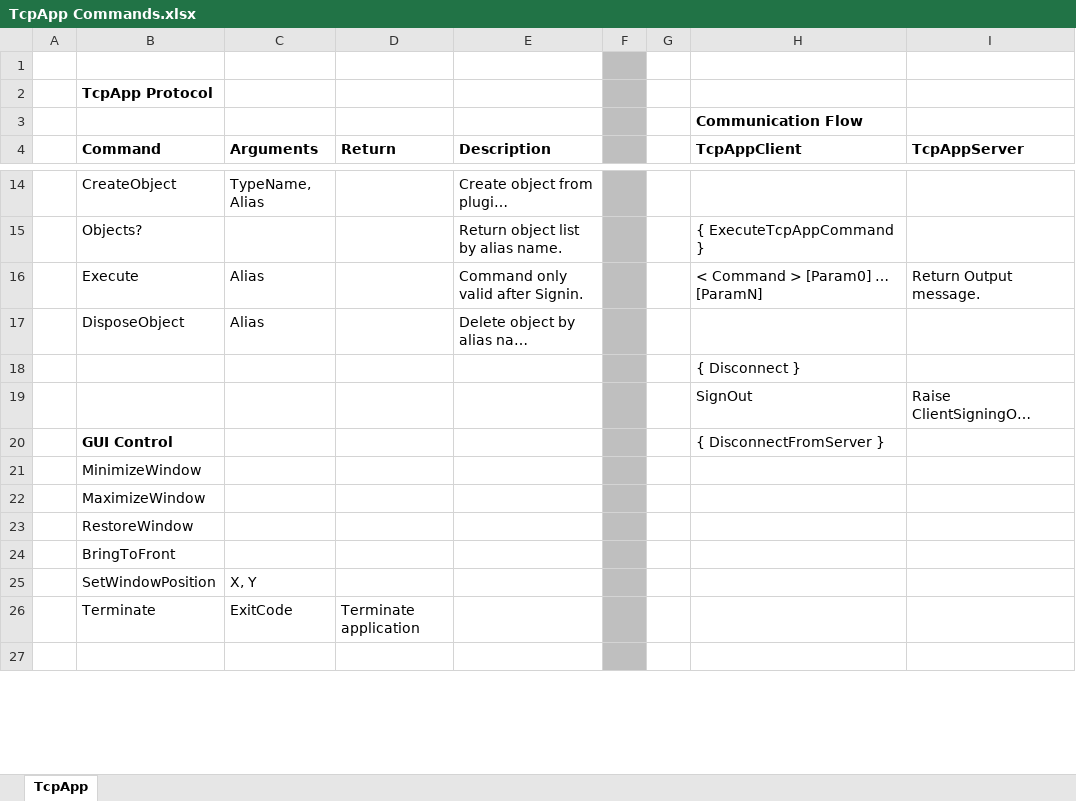
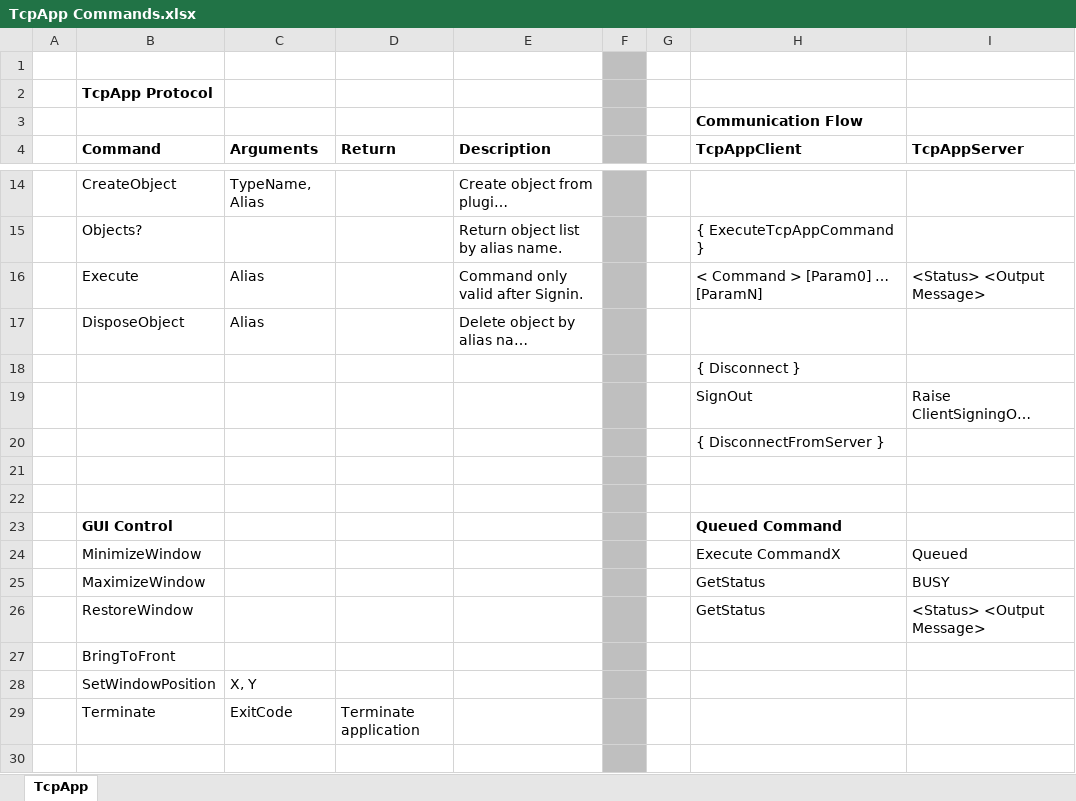
Before and after one commit to Code-Artist/CodeArtEng.Tcp, an Excel workbook: Doc/TcpApp Commands.xlsx, sheet TcpApp, drawn as a sheet; only a part is shown, gaps mark what is left out; long unchanged cells end in …; values as stored, in another font and other column widths than the file's, no borders; removed rows and columns are numbered as before the commit, all else as after; the diff covers the shown part only; the diff names each change by its address in the sheet, - before the commit and + after, or states it on an @@ line.

Commit message:
V-03-00-00
TcpAppServer TcpAppClient development.

```diff
--- a/Doc/TcpApp Commands.xlsx (sheet TcpApp)
+++ b/Doc/TcpApp Commands.xlsx (sheet TcpApp)
-I16 (TcpAppServer): Return Output message.
+I16 (TcpAppServer): <Status> <Output Message>
-B20 (Command): GUI Control
+B20 (Command): (empty)
-B21 (Command): MinimizeWindow
+B21 (Command): (empty)
-B22 (Command): MaximizeWindow
+B22 (Command): (empty)
-row 23:  | RestoreWindow
+row 23:  | GUI Control |  |  |  |  |  | Queued Command
+row 24:  | MinimizeWindow |  |  |  |  |  | Execute CommandX | Queued
+row 25:  | MaximizeWindow |  |  |  |  |  | GetStatus | BUSY
+row 26:  | RestoreWindow |  |  |  |  |  | GetStatus | <Status> <Output Message>
```
Also changed, not shown: 3 added rows, 3 removed rows, 11 edited cells and cell formats elsewhere in this sheet, 16 other files.
